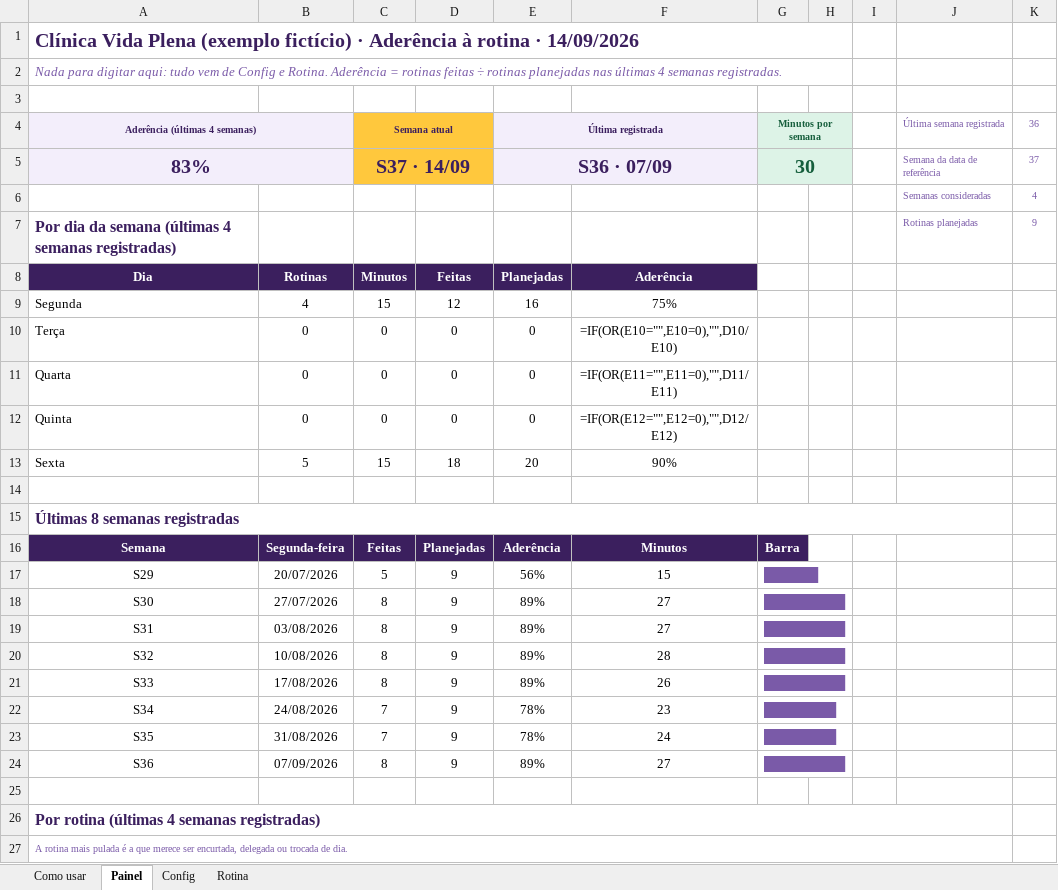
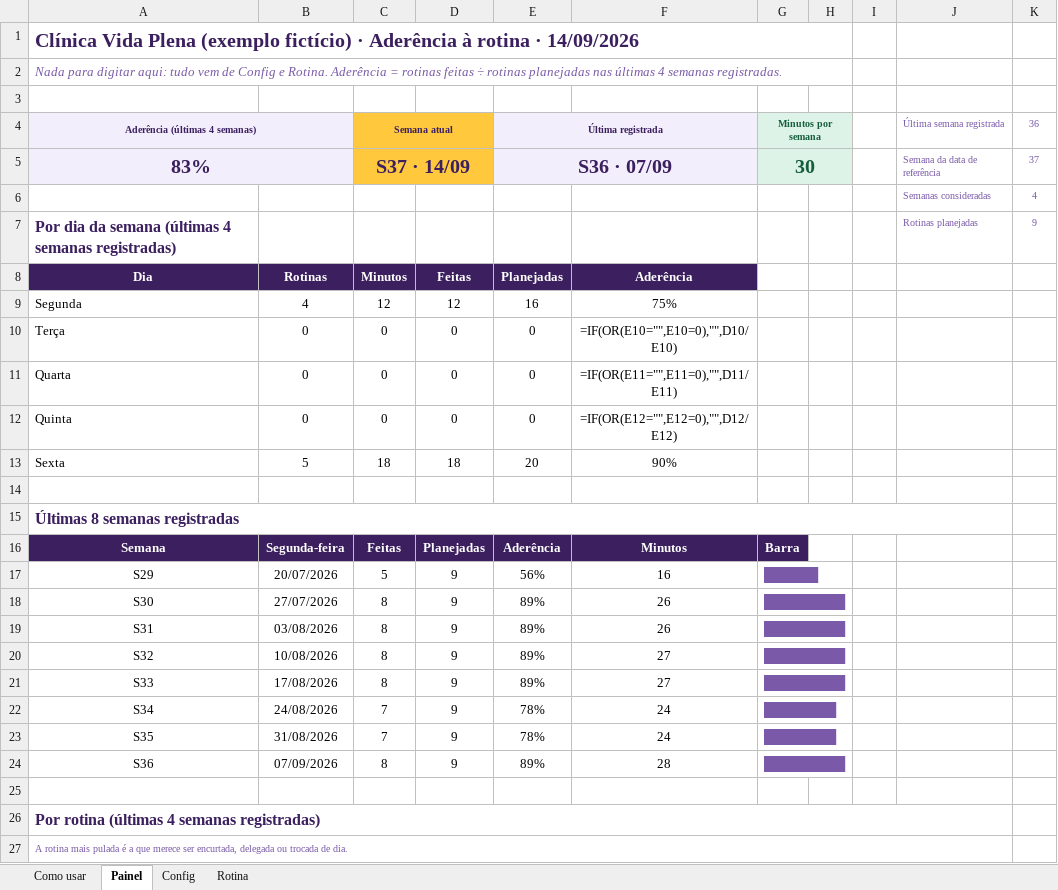
Before and after one commit to eduardomtzz/claude-code, an Excel workbook: projetos/gestao-ia-planilhas/produto/kit-medicos/03-rotina-da-semana.xlsx, sheet Painel, drawn as a sheet; only a part is shown; values as stored, in another font and other column widths than the file's, no borders; formulas without a stored value are shown as written; conditional formats not drawn; the diff covers the shown part only; the diff names each change by its address in the sheet, - before the commit and + after, or states it on an @@ line.

```diff
--- a/projetos/gestao-ia-planilhas/produto/kit-medicos/03-rotina-da-semana.xlsx (sheet Painel)
+++ b/projetos/gestao-ia-planilhas/produto/kit-medicos/03-rotina-da-semana.xlsx (sheet Painel)
-C9 (Semana atual): 15
+C9 (Semana atual): 12
-C13 (Semana atual): 15
+C13 (Semana atual): 18
-F17: 15
+F17: 16
-F18:F19: 27
+F18:F19: 26
-F20: 28
+F20: 27
-F21: 26
+F21: 27
-F22: 23
+F22: 24
-F24: 27
+F24: 28
```
Also changed, not shown: 6 edited cells elsewhere in this sheet, sheet Rotina, sheet Como usar, projetos/gestao-ia-planilhas/produto/kit-medicos/16-conciliacao-de-cartao.xlsx, projetos/gestao-ia-planilhas/produto/kit-medicos/entrega/03-rotina-da-semana.xlsx, 24 other files.
